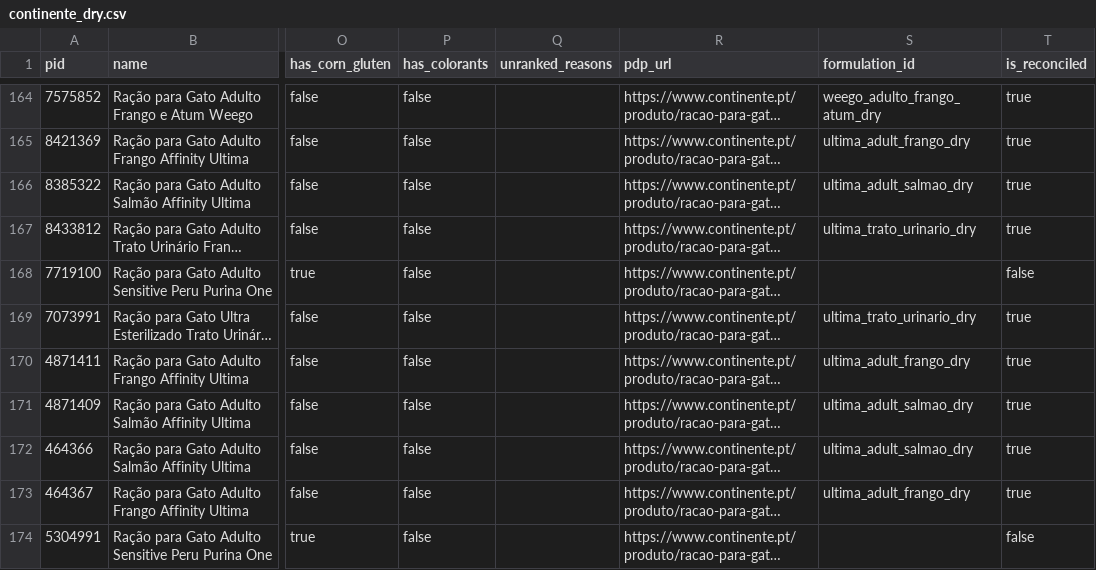
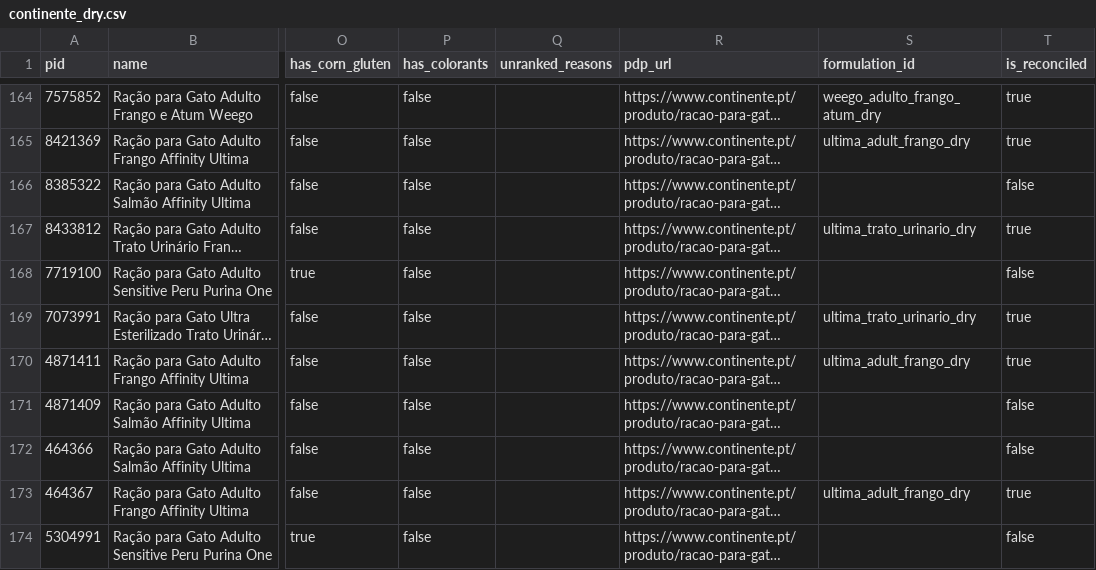
Before and after one commit to diogobalseiro/banana-orange-kiwi, a CSV file: data/continente_dry.csv, drawn as a sheet; only a part is shown, gaps mark what is left out; long unchanged cells end in …; the diff names each change by its address in the sheet, - before the commit and + after, or states it on an @@ line.

```diff
--- a/data/continente_dry.csv
+++ b/data/continente_dry.csv
-S166 (formulation_id): ultima_adult_salmao_dry
+S166 (formulation_id): (empty)
-T166 (is_reconciled): true
+T166 (is_reconciled): false
-S171:S172 (formulation_id): ultima_adult_salmao_dry
+S171:S172 (formulation_id): (empty)
-T171:T172 (is_reconciled): true
+T171:T172 (is_reconciled): false
```
Also changed, not shown: data/continente_wet.csv, data/zooplus_dry.csv, 26 other files.
